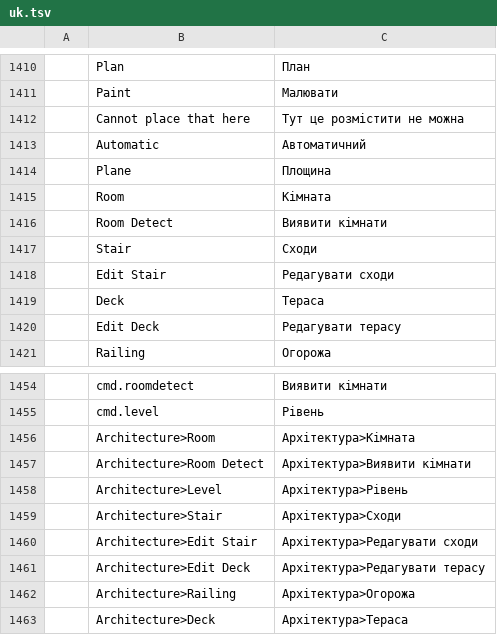
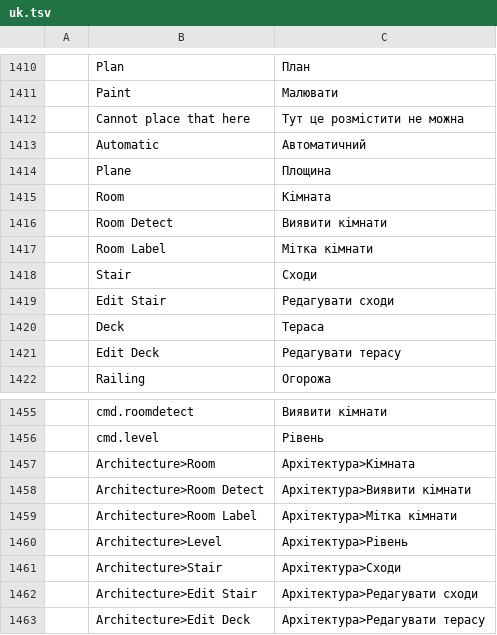
Before and after one commit to andydhamm/cadcraft-arch3d, a TSV file: crates/ui-egui/src/i18n/uk.tsv, drawn as a sheet; only a part is shown, gaps mark what is left out; the shorter side is filled out with more unchanged rows.

```diff
--- a/crates/ui-egui/src/i18n/uk.tsv
+++ b/crates/ui-egui/src/i18n/uk.tsv
@@ -1416,2 +1416,3 @@
 	Room Detect	Виявити кімнати
+	Room Label	Мітка кімнати
 	Stair	Сходи
@@ -1457,2 +1458,3 @@
 	Architecture>Room Detect	Архітектура>Виявити кімнати
+	Architecture>Room Label	Архітектура>Мітка кімнати
 	Architecture>Level	Архітектура>Рівень
```
Also changed, not shown: 4 other files.
